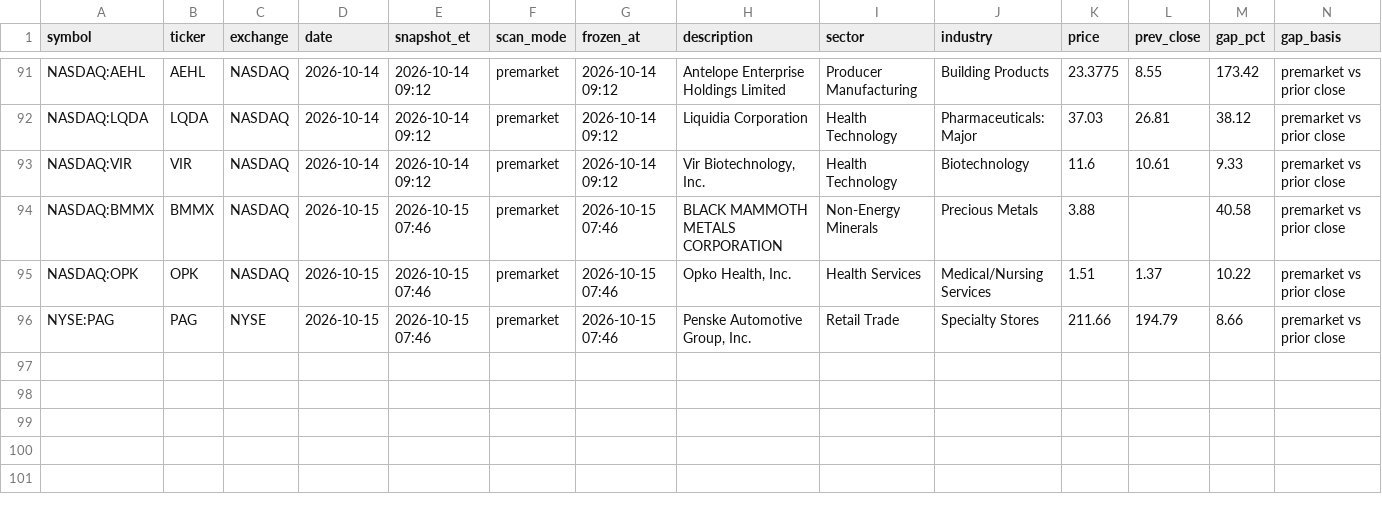
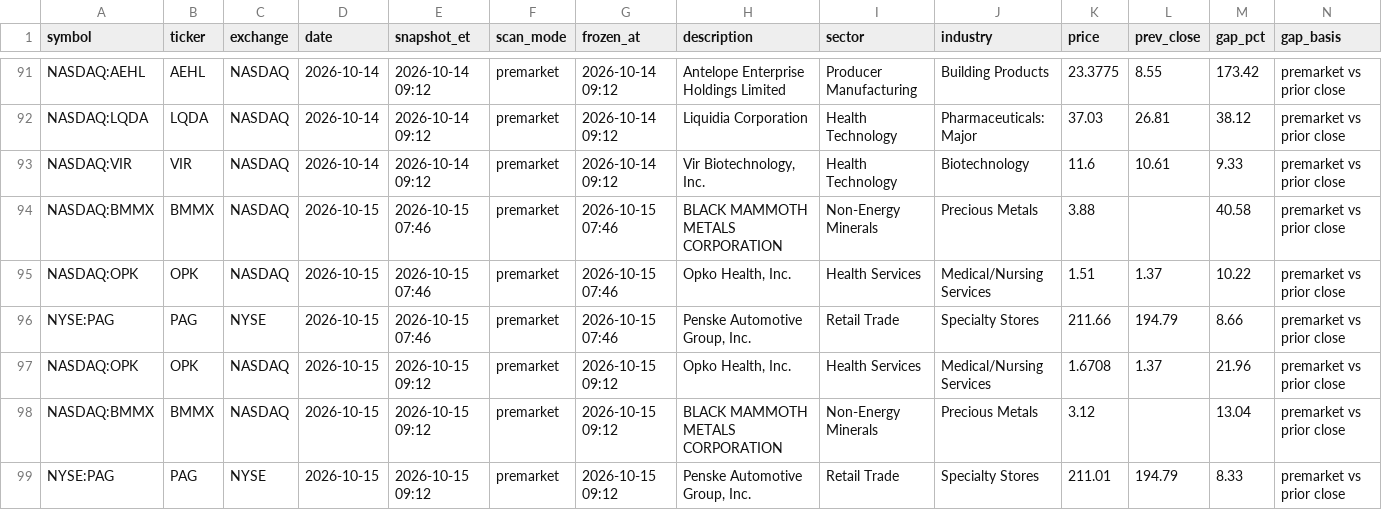
Before and after one commit to intothecosmos/episodic-pivots, a CSV file: data/candidates.csv, drawn as a sheet; only a part is shown, gaps mark what is left out; rows hold the shown columns only; the diff names each change by its address in the sheet, - before the commit and + after, or states it on an @@ line.

```diff
--- a/data/candidates.csv
+++ b/data/candidates.csv
+row 97: NASDAQ:OPK | OPK | NASDAQ | 2026-10-15 | 2026-10-15 09:12 | premarket | 2026-10-15 09:12 | Opko Health, Inc. | Health Services | Medical/Nursing Services | 1.6708 | 1.37 | 21.96 | premarket vs prior close
+row 98: NASDAQ:BMMX | BMMX | NASDAQ | 2026-10-15 | 2026-10-15 09:12 | premarket | 2026-10-15 09:12 | BLACK MAMMOTH METALS CORPORATION | Non-Energy Minerals | Precious Metals | 3.12 |  | 13.04 | premarket vs prior close
+row 99: NYSE:PAG | PAG | NYSE | 2026-10-15 | 2026-10-15 09:12 | premarket | 2026-10-15 09:12 | Penske Automotive Group, Inc. | Retail Trade | Specialty Stores | 211.01 | 194.79 | 8.33 | premarket vs prior close
```
Also changed, not shown: 6 other files.
